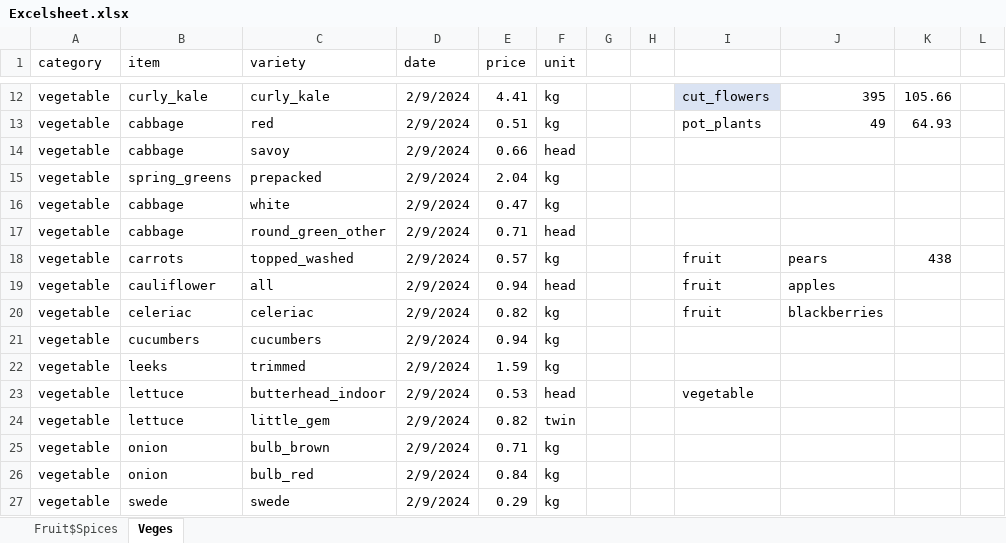
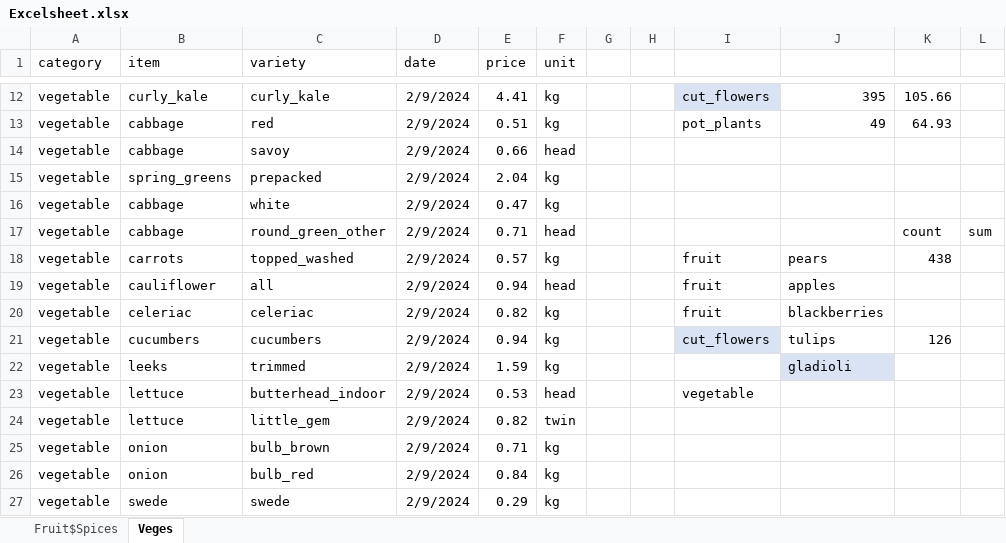
Before and after one commit to rukayat-balogun/Excel, an Excel workbook: worksheet/Excelsheet.xlsx, sheet Veges, drawn as a sheet; only a part is shown, gaps mark what is left out; values as stored, in another font and other column widths than the file's, no borders; table styles not drawn; the diff names each change by its address in the sheet, - before the commit and + after, or states it on an @@ line.

```diff
--- a/worksheet/Excelsheet.xlsx (sheet Veges)
+++ b/worksheet/Excelsheet.xlsx (sheet Veges)
-K17: (empty)
+K17: count
-L17: (empty)
+L17: sum
-I21: (empty)
+I21: cut_flowers
-I21 fill: none
+I21 fill: #DAE3F3
-J21: (empty)
+J21: tulips
-K21: (empty)
+K21: 126
-J22: (empty)
+J22: gladioli
-J22 fill: none
+J22 fill: #DAE3F3
```
Also changed, not shown: 1 other file.
